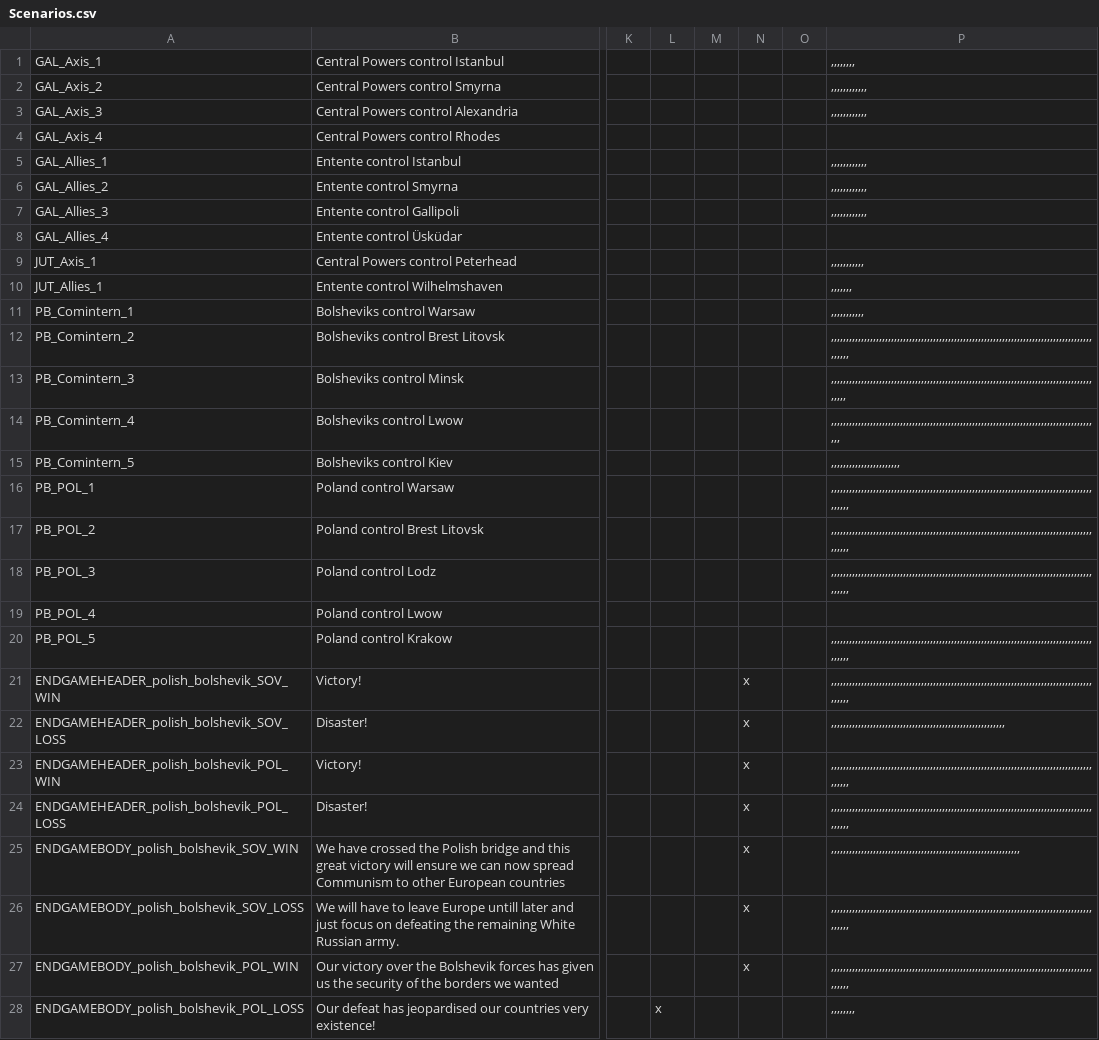
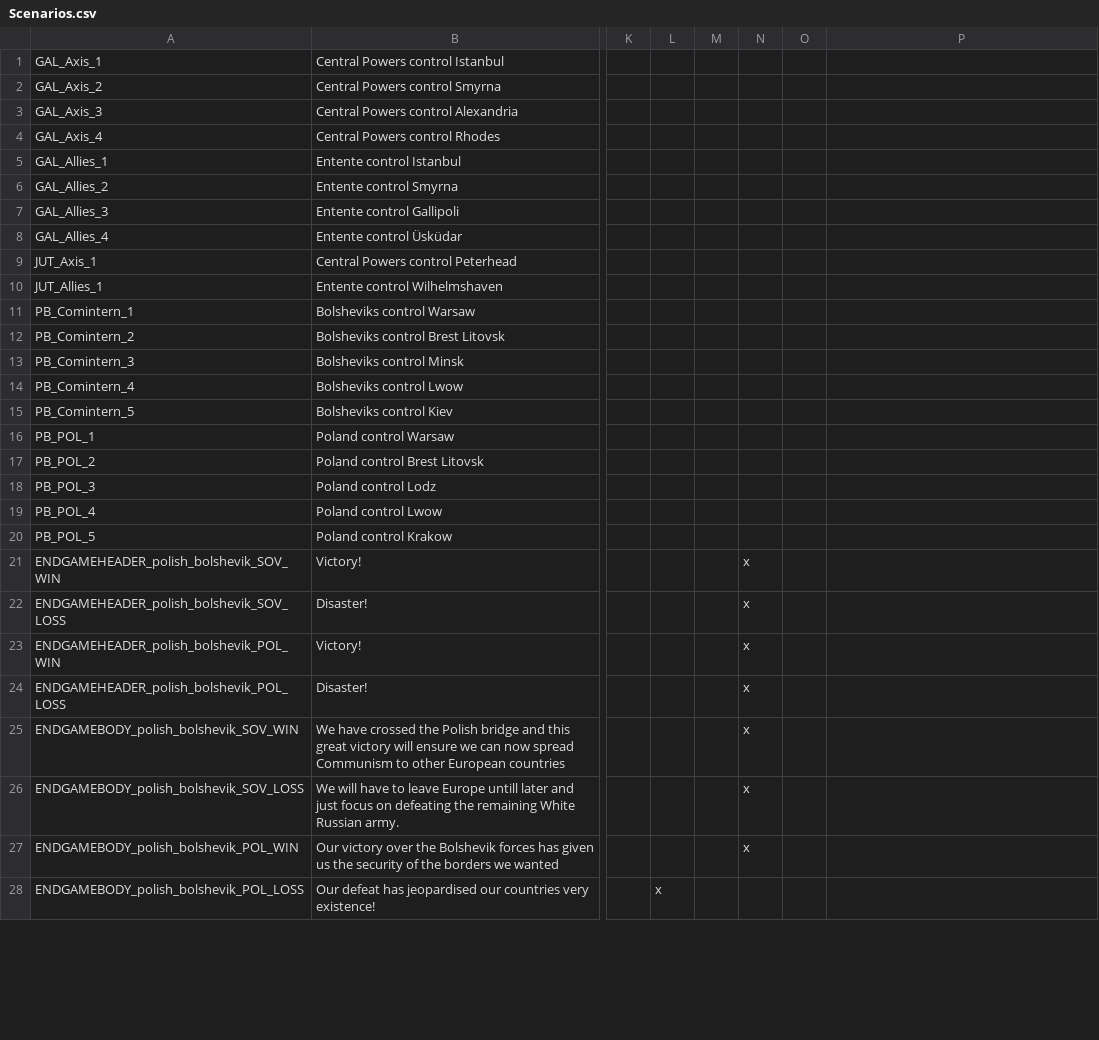
Before and after one commit to dthird3/ww1tfh, a CSV file: localisation/Scenarios.csv, drawn as a sheet; only a part is shown, gaps mark what is left out; the diff covers the shown part only; the diff names each change by its address in the sheet, - before the commit and + after, or states it on an @@ line.

```diff
--- a/localisation/Scenarios.csv
+++ b/localisation/Scenarios.csv
-P1: ,,,,,,,,
+P1: (empty)
-P2:P3: ,,,,,,,,,,,,
+P2:P3: (empty)
-P5:P7: ,,,,,,,,,,,,
+P5:P7: (empty)
-P9: ,,,,,,,,,,,
+P9: (empty)
-P10: ,,,,,,,
+P10: (empty)
-P11: ,,,,,,,,,,,
+P11: (empty)
-P12: ,,,,,,,,,,,,,,,,,,,,,,,,,,,,,,,,,,,,,,,,,,,,,,,,,,,,,,,,,,,,,,,,,,,,,,,,,,,,,,,,,,,,,,,,,,,,,
+P12: (empty)
-P13: ,,,,,,,,,,,,,,,,,,,,,,,,,,,,,,,,,,,,,,,,,,,,,,,,,,,,,,,,,,,,,,,,,,,,,,,,,,,,,,,,,,,,,,,,,,,,
+P13: (empty)
-P14: ,,,,,,,,,,,,,,,,,,,,,,,,,,,,,,,,,,,,,,,,,,,,,,,,,,,,,,,,,,,,,,,,,,,,,,,,,,,,,,,,,,,,,,,,,,
+P14: (empty)
-P15: ,,,,,,,,,,,,,,,,,,,,,,,
+P15: (empty)
-P16:P18: ,,,,,,,,,,,,,,,,,,,,,,,,,,,,,,,,,,,,,,,,,,,,,,,,,,,,,,,,,,,,,,,,,,,,,,,,,,,,,,,,,,,,,,,,,,,,,
+P16:P18: (empty)
-P20:P21: ,,,,,,,,,,,,,,,,,,,,,,,,,,,,,,,,,,,,,,,,,,,,,,,,,,,,,,,,,,,,,,,,,,,,,,,,,,,,,,,,,,,,,,,,,,,,,
+P20:P21: (empty)
-P22: ,,,,,,,,,,,,,,,,,,,,,,,,,,,,,,,,,,,,,,,,,,,,,,,,,,,,,,,,,,
+P22: (empty)
-P23:P24: ,,,,,,,,,,,,,,,,,,,,,,,,,,,,,,,,,,,,,,,,,,,,,,,,,,,,,,,,,,,,,,,,,,,,,,,,,,,,,,,,,,,,,,,,,,,,,
+P23:P24: (empty)
-P25: ,,,,,,,,,,,,,,,,,,,,,,,,,,,,,,,,,,,,,,,,,,,,,,,,,,,,,,,,,,,,,,,
+P25: (empty)
-P26:P27: ,,,,,,,,,,,,,,,,,,,,,,,,,,,,,,,,,,,,,,,,,,,,,,,,,,,,,,,,,,,,,,,,,,,,,,,,,,,,,,,,,,,,,,,,,,,,,
+P26:P27: (empty)
-P28: ,,,,,,,,
+P28: (empty)
```
Also changed, not shown: 2 added rows and 31 edited cells elsewhere in this file, 14 other files.
